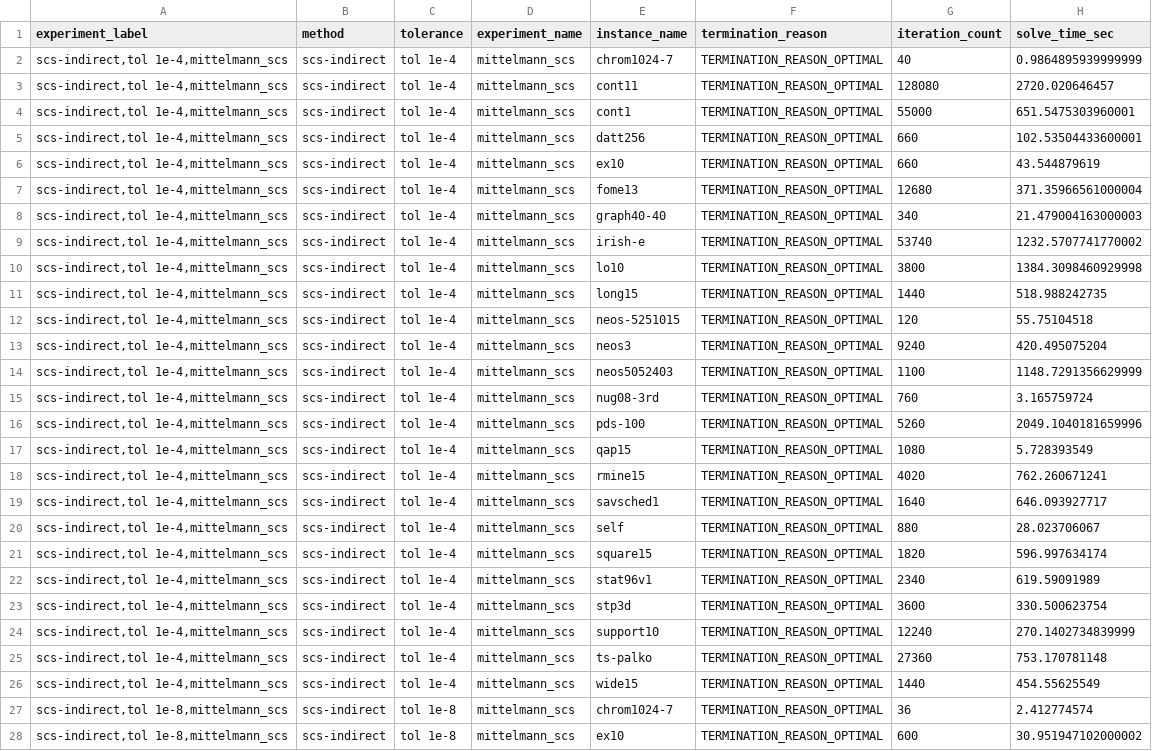
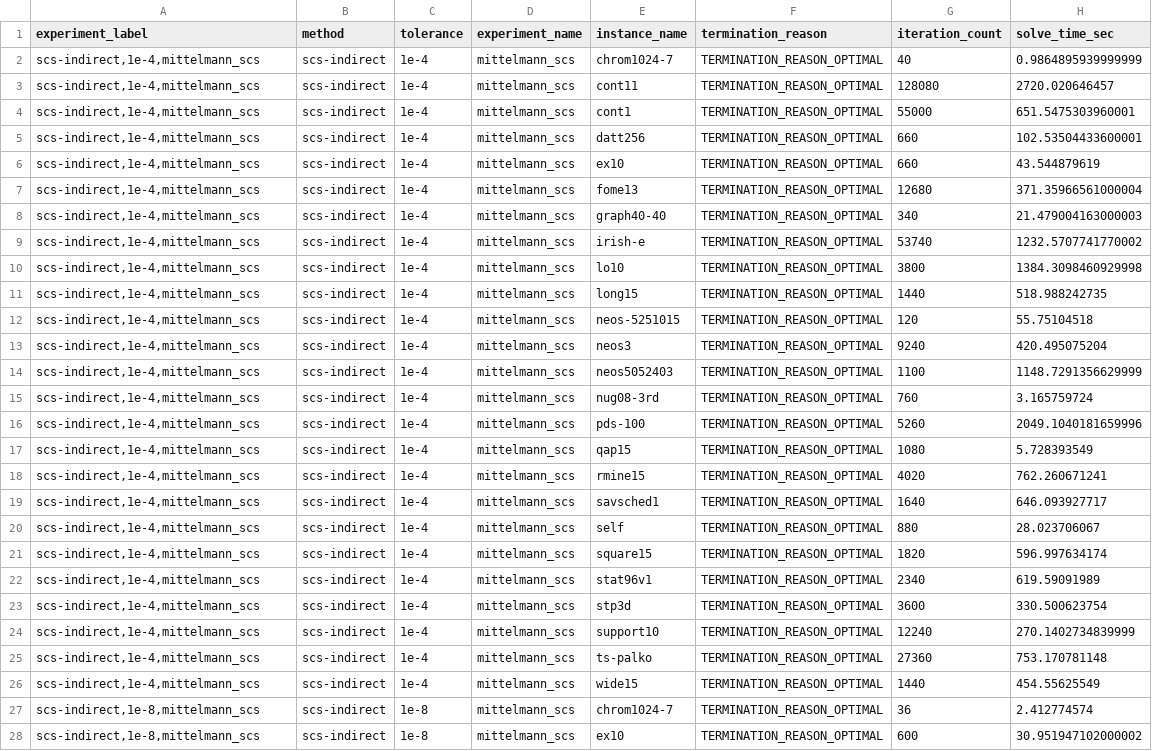
Before and after one commit to google-research/FirstOrderLp.jl, a CSV file: scripts/mittelmann_scs_1h.csv, drawn as a sheet; only a part is shown; the diff covers the shown part only; the diff names each change by its address in the sheet, - before the commit and + after, or states it on an @@ line.

```diff
--- a/scripts/mittelmann_scs_1h.csv
+++ b/scripts/mittelmann_scs_1h.csv
-A2:A26 (experiment_label): scs-indirect,tol 1e-4,mittelmann_scs
+A2:A26 (experiment_label): scs-indirect,1e-4,mittelmann_scs
-C2:C26 (tolerance): tol 1e-4
+C2:C26 (tolerance): 1e-4
-A27:A28 (experiment_label): scs-indirect,tol 1e-8,mittelmann_scs
+A27:A28 (experiment_label): scs-indirect,1e-8,mittelmann_scs
-C27:C28 (tolerance): tol 1e-8
+C27:C28 (tolerance): 1e-8
```
Also changed, not shown: 80 edited cells elsewhere in this file, 2 other files.
